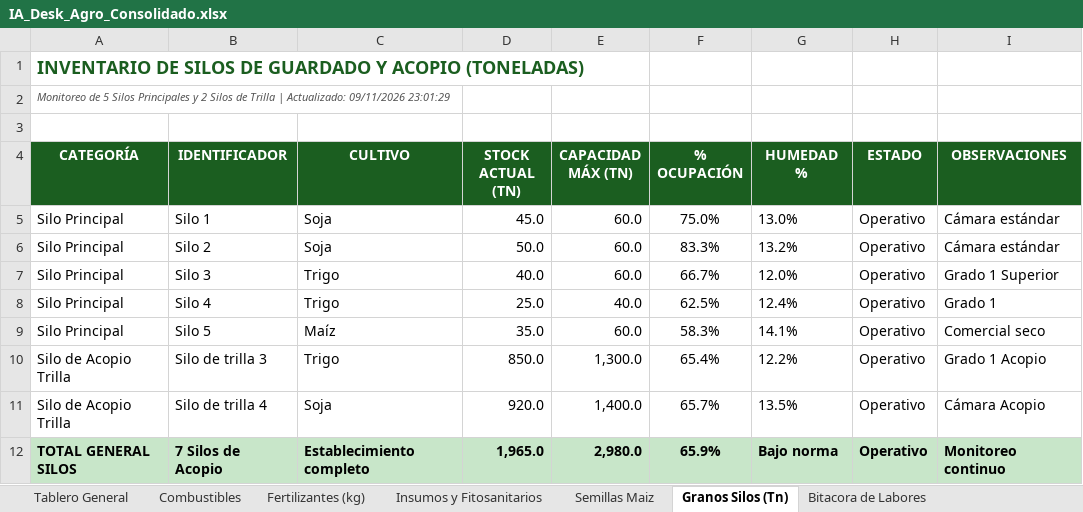
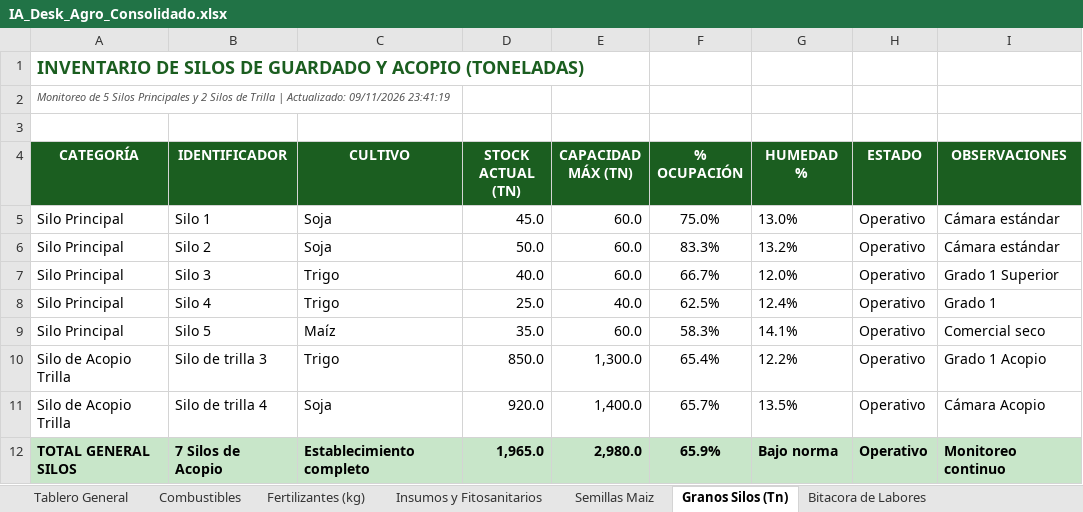
Before and after one commit to clarasabinio/IA-Desk-Agro, an Excel workbook: files_storage/IA_Desk_Agro_Consolidado.xlsx, sheet Granos Silos (Tn), drawn as a sheet; values as stored, in another font and other column widths than the file's, no borders; the diff names each change by its address in the sheet, - before the commit and + after, or states it on an @@ line.

```diff
--- a/files_storage/IA_Desk_Agro_Consolidado.xlsx (sheet Granos Silos (Tn))
+++ b/files_storage/IA_Desk_Agro_Consolidado.xlsx (sheet Granos Silos (Tn))
-A2 (CATEGORÍA): …Actualizado: 09/11/2026 23:01:29
+A2 (CATEGORÍA): …Actualizado: 09/11/2026 23:41:19
```
Also changed, not shown: sheet Combustibles, sheet Bitacora de Labores, sheet Tablero General, sheet Fertilizantes (kg), sheet Semillas Maiz, sheet Insumos y Fitosanitarios, files_storage/IA_Desk_Agro_Maiz.xlsx, files_storage/IA_Desk_Agro_Soja_Primera.xlsx, 11 other files.
